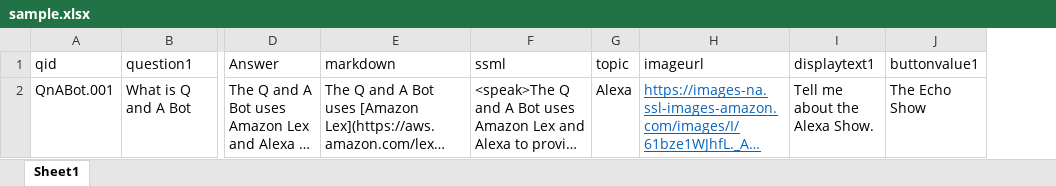
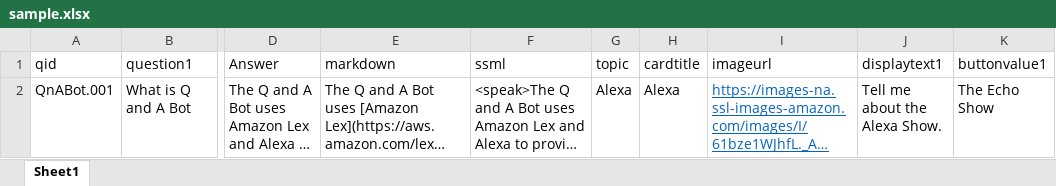
Before and after one commit to aws-solutions/qnabot-on-aws, an Excel workbook: docs/excel_import/sample.xlsx, sheet Sheet1, drawn as a sheet; only a part is shown, gaps mark what is left out; long unchanged cells end in …; values as stored, in another font and other column widths than the file's, no borders; the diff covers the shown part only; the diff names each change by its address in the sheet, - before the commit and + after, or states it on an @@ line.

Commit message:
Updated Excel spreadsheet

```diff
--- a/docs/excel_import/sample.xlsx (sheet Sheet1)
+++ b/docs/excel_import/sample.xlsx (sheet Sheet1)
+column H (cardtitle), row 2: Alexa
```
Also changed, not shown: 2 added rows elsewhere in this sheet.
